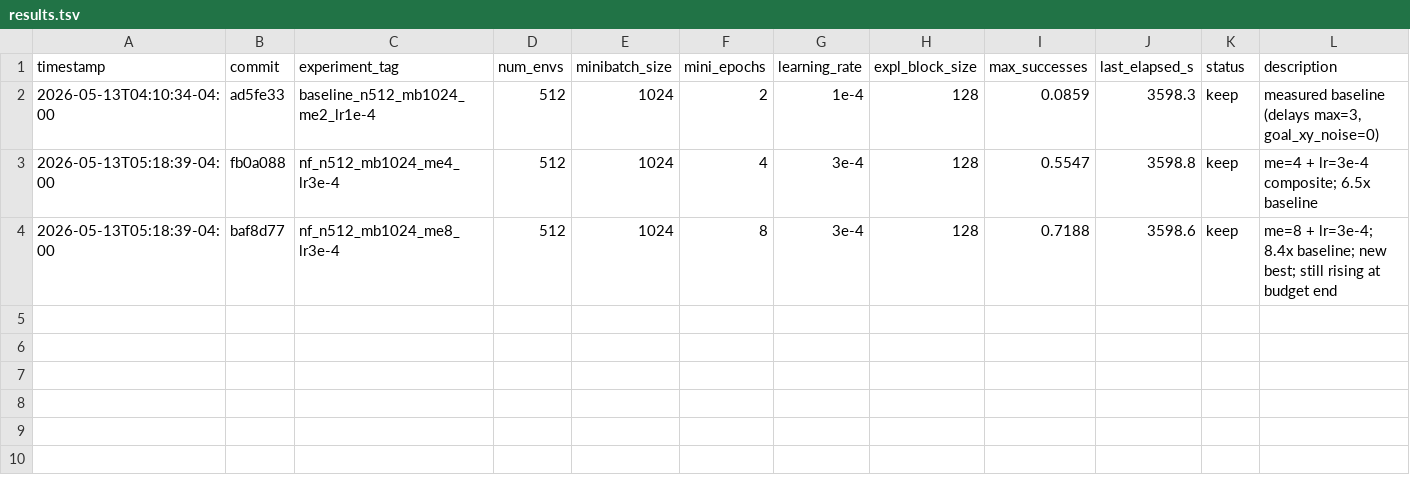
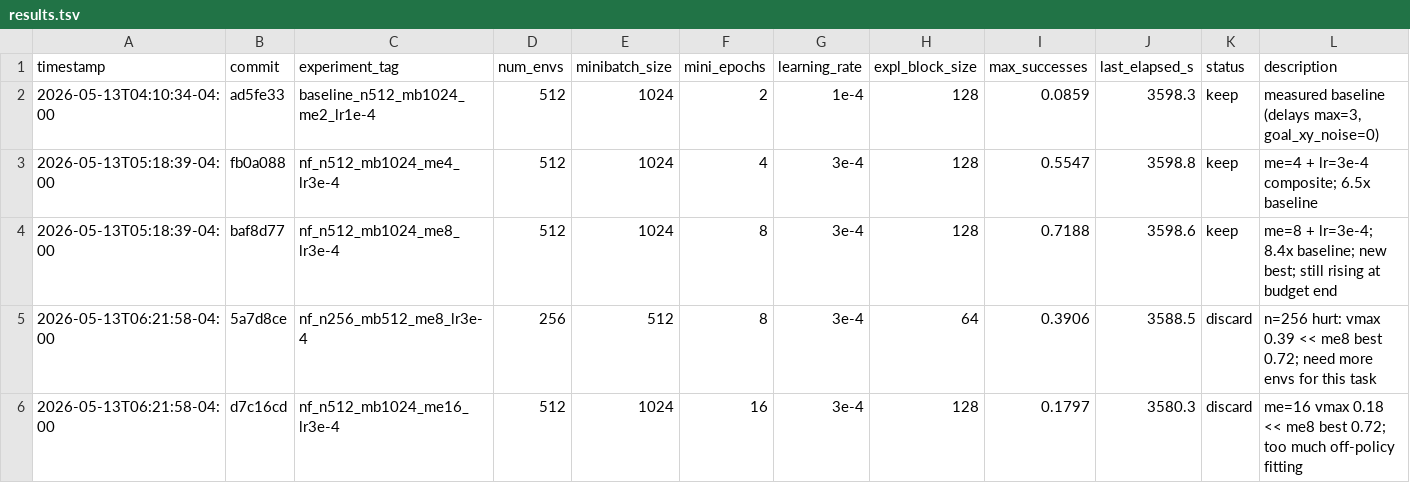
Before and after one commit to hgupt3/simtoolreal, a TSV file: isaacsimenvs/final_experiments/play2win/dagger/non_fixed_init_autoresearch/results.tsv, drawn as a sheet.

```diff
--- a/isaacsimenvs/final_experiments/play2win/dagger/non_fixed_init_autoresearch/results.tsv
+++ b/isaacsimenvs/final_experiments/play2win/dagger/non_fixed_init_autoresearch/results.tsv
@@ -4 +4,3 @@ timestamp	commit	experiment_tag	num_envs	minibatch_size	mini_epochs	learning_rat
 2026-05-13T05:18:39-04:00	baf8d77	nf_n512_mb1024_me8_lr3e-4	512	1024	8	3e-4	128	0.7188	3598.6	keep	me=8 + lr=3e-4; 8.4x baseline; new best; still rising at budget end
+2026-05-13T06:21:58-04:00	5a7d8ce	nf_n256_mb512_me8_lr3e-4	256	512	8	3e-4	64	0.3906	3588.5	discard	n=256 hurt: vmax 0.39 << me8 best 0.72; need more envs for this task
+2026-05-13T06:21:58-04:00	d7c16cd	nf_n512_mb1024_me16_lr3e-4	512	1024	16	3e-4	128	0.1797	3580.3	discard	me=16 vmax 0.18 << me8 best 0.72; too much off-policy fitting
```
